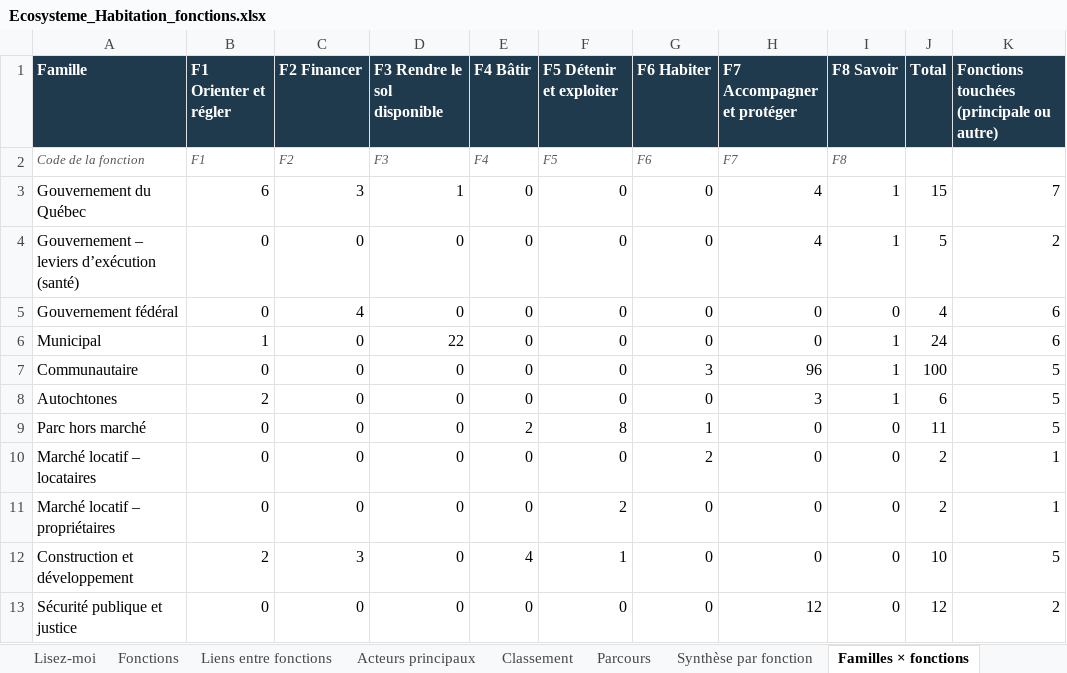
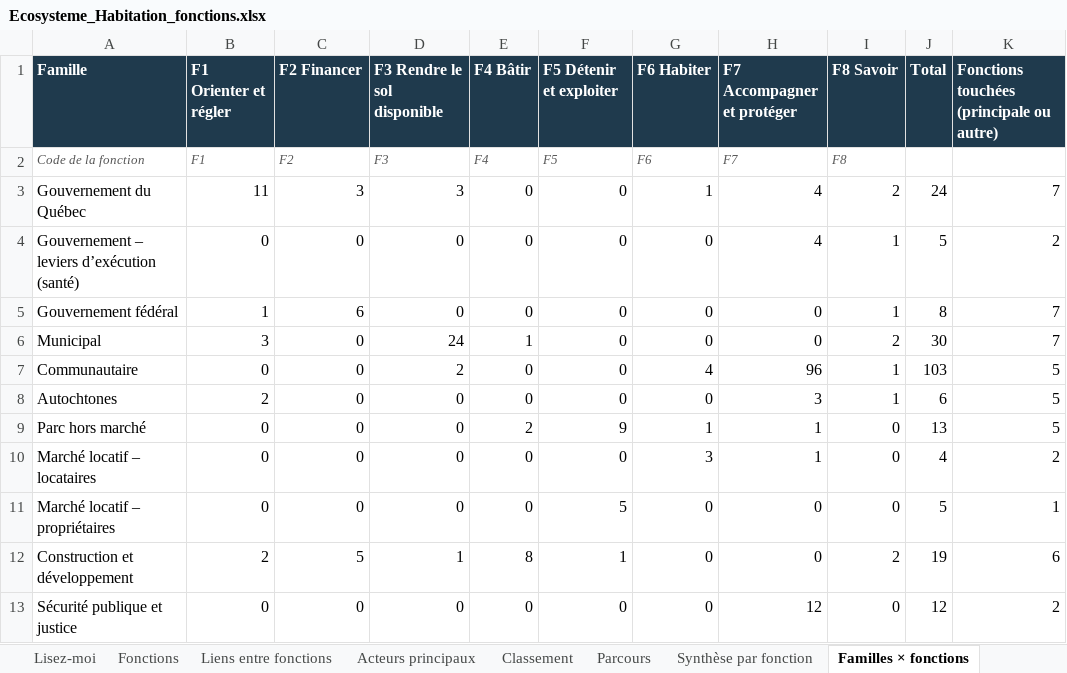
Before and after one commit to Syl77qc/habitation_itinerance, an Excel workbook: Ecosysteme_Habitation_fonctions.xlsx, sheet Familles × fonctions, drawn as a sheet; only a part is shown; values as stored, in another font and other column widths than the file's, no borders; the diff covers the shown part only; the diff names each change by its address in the sheet, - before the commit and + after, or states it on an @@ line.

```diff
--- a/Ecosysteme_Habitation_fonctions.xlsx (sheet Familles × fonctions)
+++ b/Ecosysteme_Habitation_fonctions.xlsx (sheet Familles × fonctions)
-B3 (F1 Orienter et régler): 6
+B3 (F1 Orienter et régler): 11
-D3 (F3 Rendre le sol disponible): 1
+D3 (F3 Rendre le sol disponible): 3
-G3 (F6 Habiter): 0
+G3 (F6 Habiter): 1
-I3 (F8 Savoir): 1
+I3 (F8 Savoir): 2
-J3 (Total): 15
+J3 (Total): 24
-B5 (F1 Orienter et régler): 0
+B5 (F1 Orienter et régler): 1
-C5 (F2 Financer): 4
+C5 (F2 Financer): 6
-I5 (F8 Savoir): 0
+I5 (F8 Savoir): 1
-J5 (Total): 4
+J5 (Total): 8
-K5:K6: 6
+K5:K6: 7
-B6 (F1 Orienter et régler): 1
+B6 (F1 Orienter et régler): 3
-D6 (F3 Rendre le sol disponible): 22
+D6 (F3 Rendre le sol disponible): 24
-E6 (F4 Bâtir): 0
+E6 (F4 Bâtir): 1
-I6 (F8 Savoir): 1
+I6 (F8 Savoir): 2
-J6 (Total): 24
+J6 (Total): 30
-D7 (F3 Rendre le sol disponible): 0
+D7 (F3 Rendre le sol disponible): 2
-G7 (F6 Habiter): 3
+G7 (F6 Habiter): 4
-J7 (Total): 100
+J7 (Total): 103
-F9 (F5 Détenir et exploiter): 8
+F9 (F5 Détenir et exploiter): 9
-H9:H10 (F7 Accompagner et protéger): 0
+H9:H10 (F7 Accompagner et protéger): 1
-J9 (Total): 11
+J9 (Total): 13
-G10 (F6 Habiter): 2
+G10 (F6 Habiter): 3
-J10 (Total): 2
+J10 (Total): 4
-K10: 1
+K10: 2
-F11 (F5 Détenir et exploiter): 2
+F11 (F5 Détenir et exploiter): 5
-J11 (Total): 2
+J11 (Total): 5
-C12 (F2 Financer): 3
+C12 (F2 Financer): 5
-D12 (F3 Rendre le sol disponible): 0
+D12 (F3 Rendre le sol disponible): 1
-E12 (F4 Bâtir): 4
+E12 (F4 Bâtir): 8
-I12 (F8 Savoir): 0
+I12 (F8 Savoir): 2
-J12 (Total): 10
+J12 (Total): 19
-K12: 5
+K12: 6
```
Also changed, not shown: 1 added row and 28 edited cells elsewhere in this sheet, sheet Classement, sheet Acteurs principaux, sheet Fonctions, sheet Synthèse par fonction, sheet Lisez-moi, Parties_prenantes_habitation_itinerance.xlsx, 3 other files.
